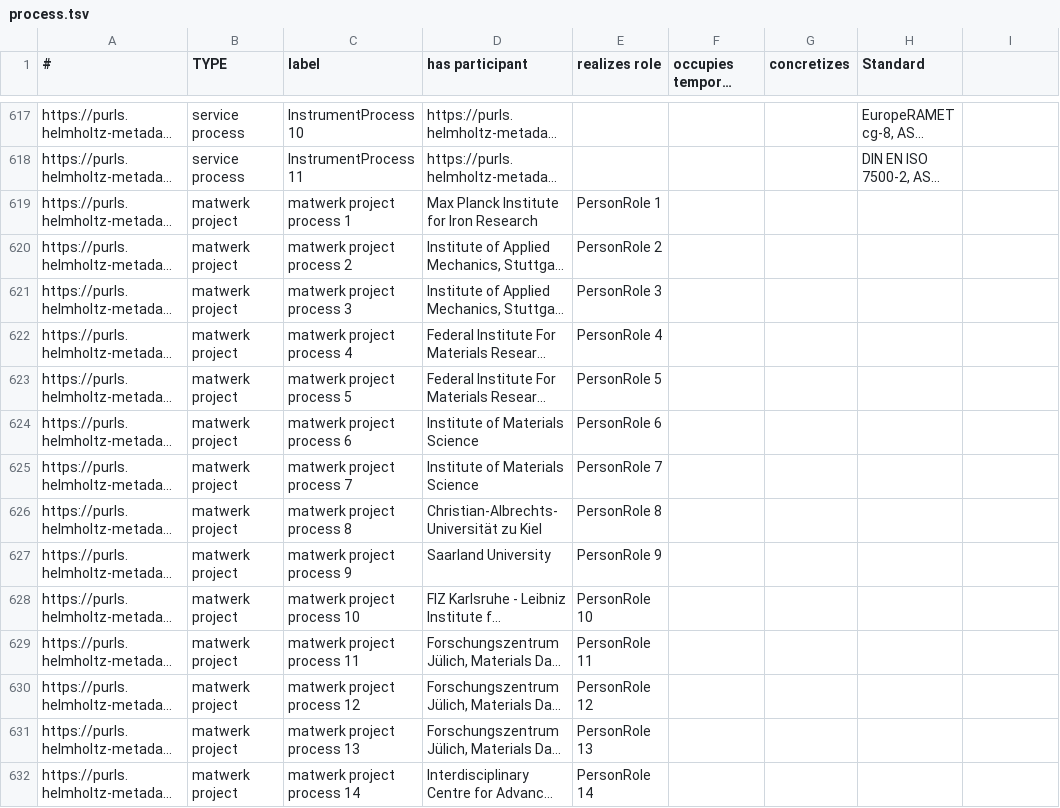
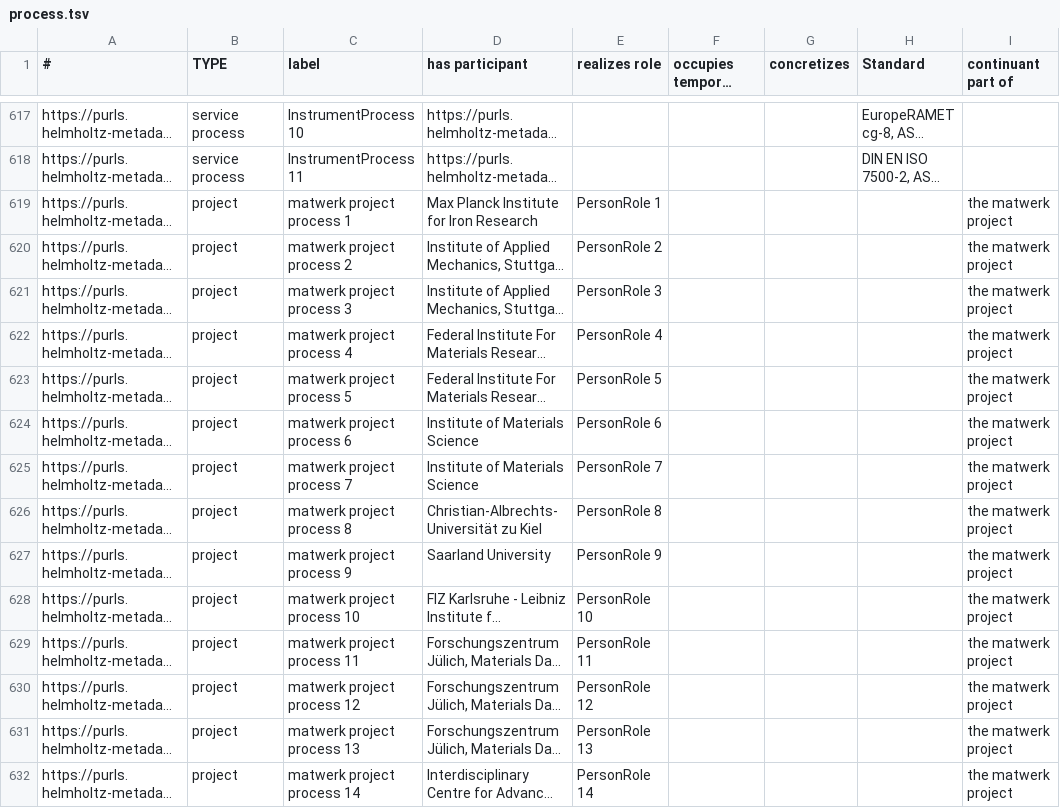
Before and after one commit to ISE-FIZKarlsruhe/matwerk, a TSV file: data/components/process.tsv, drawn as a sheet; only a part is shown, gaps mark what is left out; long unchanged cells end in …; the diff covers the shown part only; the diff names each change by its address in the sheet, - before the commit and + after, or states it on an @@ line.

```diff
--- a/data/components/process.tsv
+++ b/data/components/process.tsv
-I1: (empty)
+I1: continuant part of
-B619:B632 (TYPE): matwerk project
+B619:B632 (TYPE): project
-I619:I632 (continuant part of): (empty)
+I619:I632 (continuant part of): the matwerk project
```
Also changed, not shown: 91 edited cells elsewhere in this file, data/components/software.tsv, data/components/sparql_endpoints.tsv, 5 other files.
